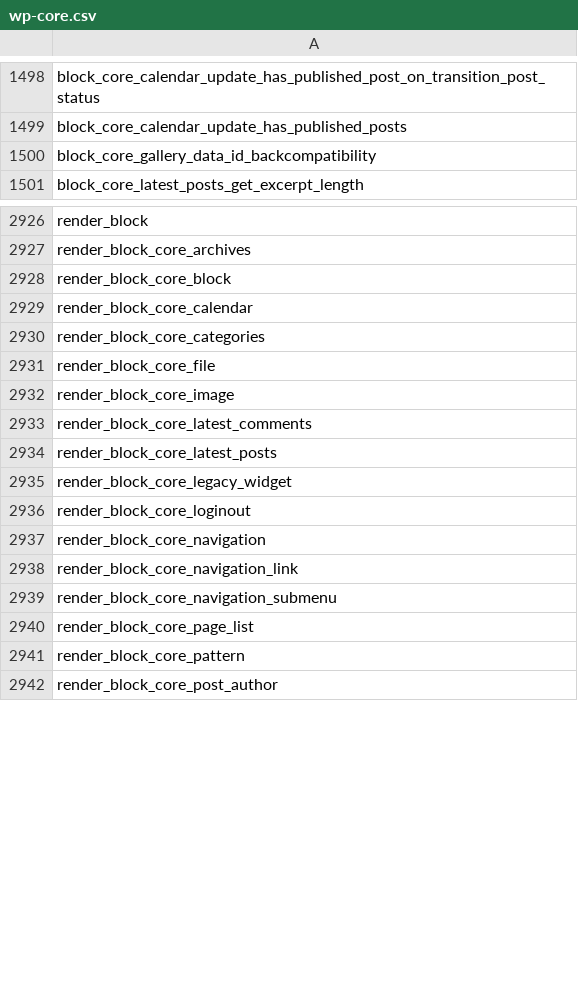
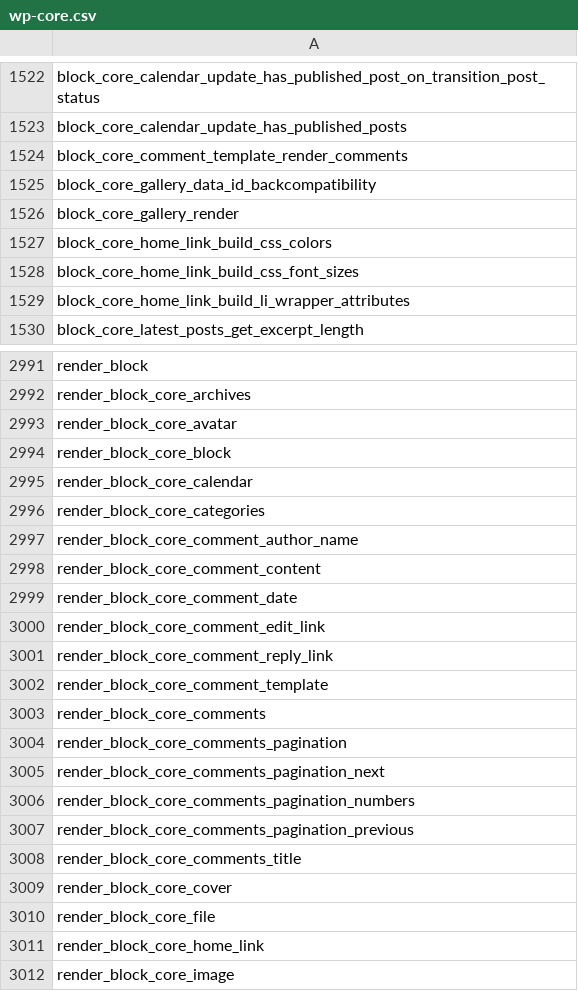
Before and after one commit to cumulus-digital/program-cpt, a CSV file: .php-cs-fixer/wp-core.csv, drawn as a sheet; only a part is shown, gaps mark what is left out; the shorter side is filled out with more unchanged rows; the diff covers the shown part only.

```diff
--- a/.php-cs-fixer/wp-core.csv
+++ b/.php-cs-fixer/wp-core.csv
@@ -1499,3 +1523,8 @@
 "block_core_calendar_update_has_published_posts",
+"block_core_comment_template_render_comments",
 "block_core_gallery_data_id_backcompatibility",
+"block_core_gallery_render",
+"block_core_home_link_build_css_colors",
+"block_core_home_link_build_css_font_sizes",
+"block_core_home_link_build_li_wrapper_attributes",
 "block_core_latest_posts_get_excerpt_length",
@@ -2927,2 +2992,3 @@
 "render_block_core_archives",
+"render_block_core_avatar",
 "render_block_core_block",
@@ -2930,3 +2996,17 @@
 "render_block_core_categories",
+"render_block_core_comment_author_name",
+"render_block_core_comment_content",
+"render_block_core_comment_date",
+"render_block_core_comment_edit_link",
+"render_block_core_comment_reply_link",
+"render_block_core_comment_template",
+"render_block_core_comments",
+"render_block_core_comments_pagination",
+"render_block_core_comments_pagination_next",
+"render_block_core_comments_pagination_numbers",
+"render_block_core_comments_pagination_previous",
+"render_block_core_comments_title",
+"render_block_core_cover",
 "render_block_core_file",
+"render_block_core_home_link",
 "render_block_core_image",
```
Also changed, not shown: 116 added rows, 2 removed rows and 2 edited cells elsewhere in this file, .php-cs-fixer/wp-classes.csv, .php-cs-fixer/wp-consts.csv, 28 other files.
